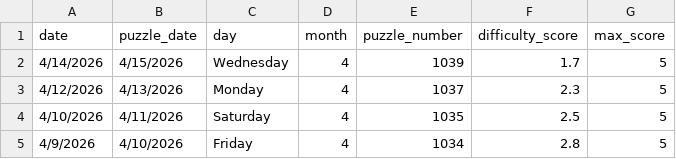
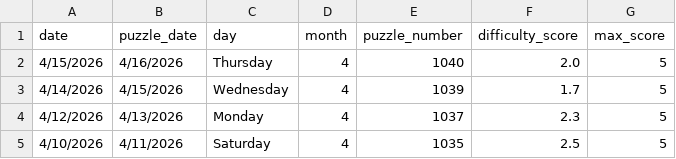
Before and after one commit to EricSev/connections_difficulty_scraper, a CSV file: data/connections_difficulty_four_day.csv, drawn as a sheet.

```diff
--- a/data/connections_difficulty_four_day.csv
+++ b/data/connections_difficulty_four_day.csv
@@ -1,2 +1,3 @@
 date,puzzle_date,day,month,puzzle_number,difficulty_score,max_score
+4/15/2026,4/16/2026,Thursday,4,1040,2.0,5
 4/14/2026,4/15/2026,Wednesday,4,1039,1.7,5
@@ -4,2 +5 @@ date,puzzle_date,day,month,puzzle_number,difficulty_score,max_score
 4/10/2026,4/11/2026,Saturday,4,1035,2.5,5
-4/9/2026,4/10/2026,Friday,4,1034,2.8,5
```
Also changed, not shown: data/connections_difficulty_daily.csv, data/connections_difficulty_history.csv, 3 other files.
